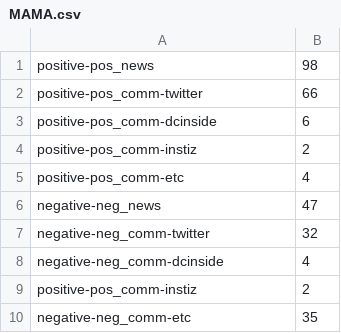
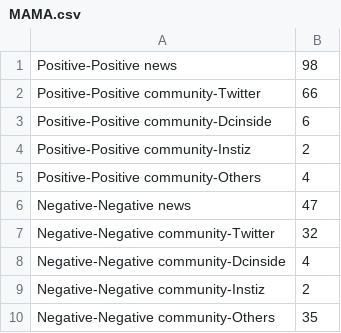
Before and after one commit to mkhoin/media-project, a CSV file: web/res/keyword/MAMA.csv, drawn as a sheet.

```diff
--- a/web/res/keyword/MAMA.csv
+++ b/web/res/keyword/MAMA.csv
@@ -1,10 +1,10 @@
-positive-pos_news,98
-positive-pos_comm-twitter,66
-positive-pos_comm-dcinside,6
-positive-pos_comm-instiz,2
-positive-pos_comm-etc,4
-negative-neg_news,47
-negative-neg_comm-twitter,32
-negative-neg_comm-dcinside,4
-positive-pos_comm-instiz,2
-negative-neg_comm-etc,35
+Positive-Positive news,98
+Positive-Positive community-Twitter,66
+Positive-Positive community-Dcinside,6
+Positive-Positive community-Instiz,2
+Positive-Positive community-Others,4
+Negative-Negative news,47
+Negative-Negative community-Twitter,32
+Negative-Negative community-Dcinside,4
+Negative-Negative community-Instiz,2
+Negative-Negative community-Others,35
```
Also changed, not shown: web/res/keyword/김창렬.csv, web/res/keyword/노영민.csv, 13 other files.
